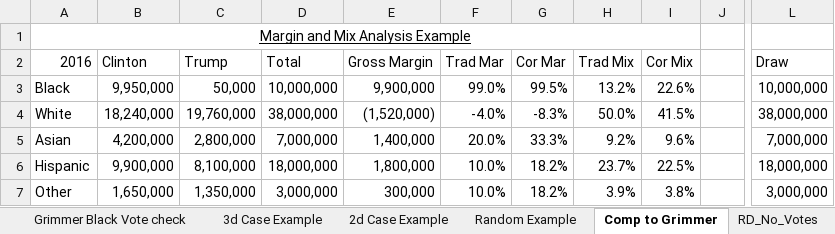
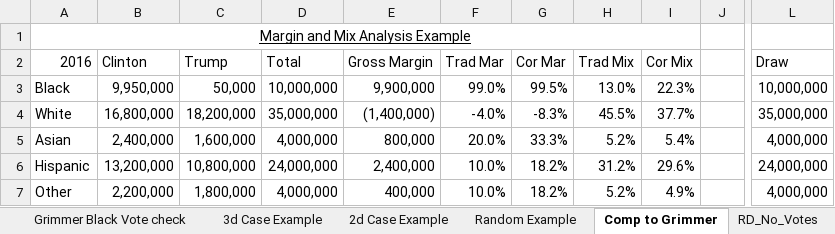
Before and after one commit to dmoratz/election_math, an Excel workbook: Election Math/election_margin_mix_v3.xlsx, sheet Comp to Grimmer, drawn as a sheet; only a part is shown, gaps mark what is left out; values as stored, in another font and other column widths than the file's, no borders; the diff covers the shown part only; the diff names each change by its address in the sheet, - before the commit and + after, or states it on an @@ line.

Commit message:
Update election_margin_mix_v3.xlsx

```diff
--- a/Election Math/election_margin_mix_v3.xlsx (sheet Comp to Grimmer)
+++ b/Election Math/election_margin_mix_v3.xlsx (sheet Comp to Grimmer)
-H3 (Trad Mix): 13.2%
+H3 (Trad Mix): 13.0%
-I3 (Cor Mix): 22.6%
+I3 (Cor Mix): 22.3%
-B4 (Clinton): 18,240,000
+B4 (Clinton): 16,800,000
-C4 (Trump): 19,760,000
+C4 (Trump): 18,200,000
-D4 (Total): 38,000,000
+D4 (Total): 35,000,000
-E4 (Gross Margin): (1,520,000)
+E4 (Gross Margin): (1,400,000)
-H4 (Trad Mix): 50.0%
+H4 (Trad Mix): 45.5%
-I4 (Cor Mix): 41.5%
+I4 (Cor Mix): 37.7%
-L4 (Draw): 38,000,000
+L4 (Draw): 35,000,000
-B5 (Clinton): 4,200,000
+B5 (Clinton): 2,400,000
-C5 (Trump): 2,800,000
+C5 (Trump): 1,600,000
-D5 (Total): 7,000,000
+D5 (Total): 4,000,000
-E5 (Gross Margin): 1,400,000
+E5 (Gross Margin): 800,000
-H5 (Trad Mix): 9.2%
+H5 (Trad Mix): 5.2%
-I5 (Cor Mix): 9.6%
+I5 (Cor Mix): 5.4%
-L5 (Draw): 7,000,000
+L5 (Draw): 4,000,000
-B6 (Clinton): 9,900,000
+B6 (Clinton): 13,200,000
-C6 (Trump): 8,100,000
+C6 (Trump): 10,800,000
-D6 (Total): 18,000,000
+D6 (Total): 24,000,000
-E6 (Gross Margin): 1,800,000
+E6 (Gross Margin): 2,400,000
-H6 (Trad Mix): 23.7%
+H6 (Trad Mix): 31.2%
-I6 (Cor Mix): 22.5%
+I6 (Cor Mix): 29.6%
-L6 (Draw): 18,000,000
+L6 (Draw): 24,000,000
-B7 (Clinton): 1,650,000
+B7 (Clinton): 2,200,000
-C7 (Trump): 1,350,000
+C7 (Trump): 1,800,000
-D7 (Total): 3,000,000
+D7 (Total): 4,000,000
-E7 (Gross Margin): 300,000
+E7 (Gross Margin): 400,000
-H7 (Trad Mix): 3.9%
+H7 (Trad Mix): 5.2%
-I7 (Cor Mix): 3.8%
+I7 (Cor Mix): 4.9%
-L7 (Draw): 3,000,000
+L7 (Draw): 4,000,000
```
Also changed, not shown: 24 added rows, 24 removed rows and 47 edited cells elsewhere in this sheet, sheet Real Data Pew 2024, sheet Random Example, sheet Real Data Pew, sheet Real Data Grimmer, formulas that keep their value.
